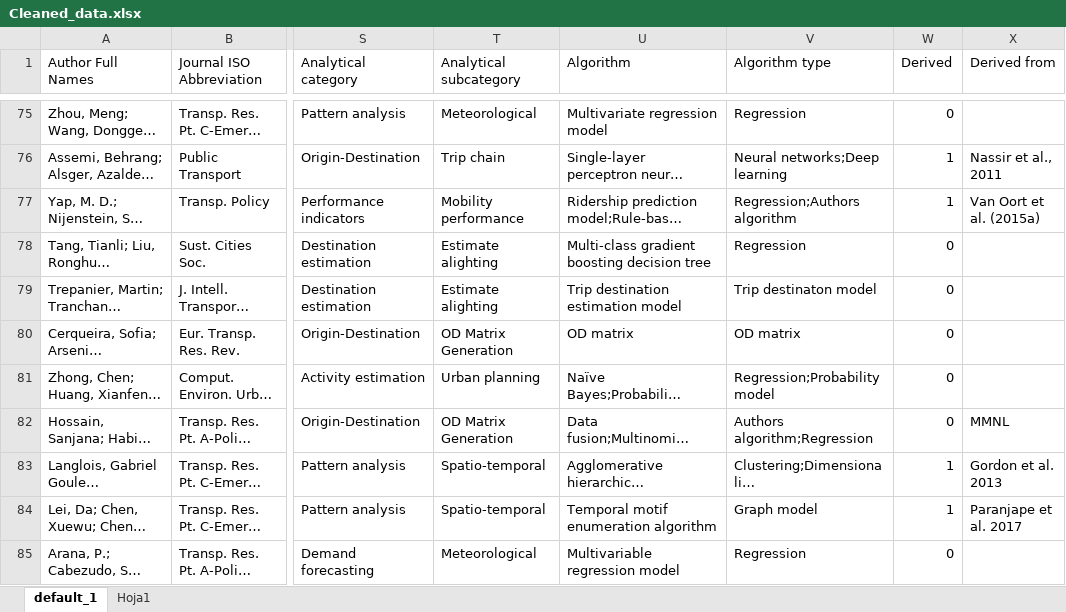
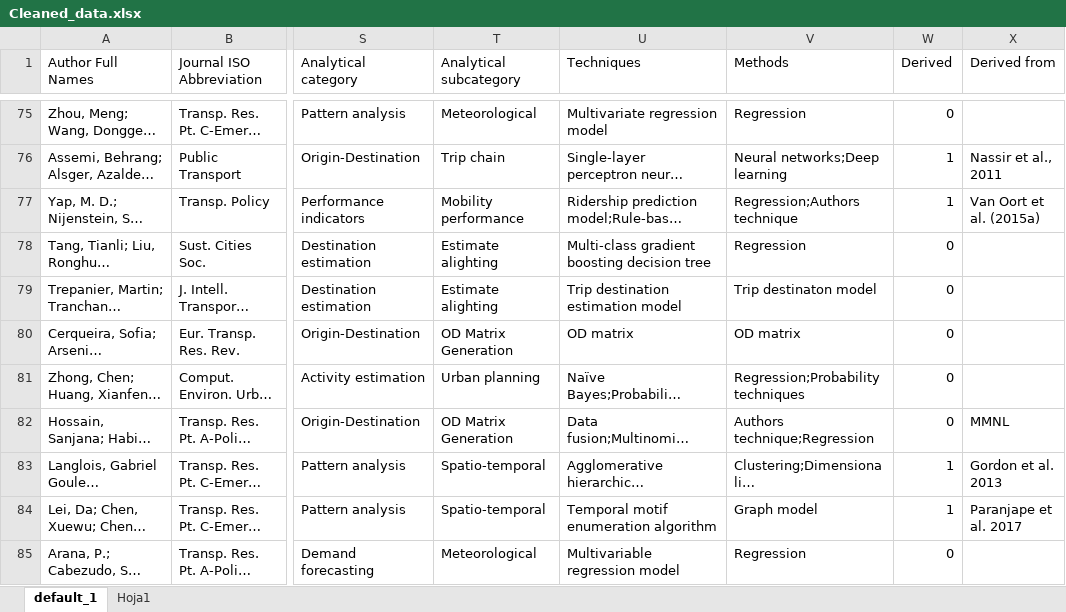
Before and after one commit to GeoTecINIT/smartcard-systematic-mapping-review, an Excel workbook: datasets/Cleaned_data.xlsx, sheet default_1, drawn as a sheet; only a part is shown, gaps mark what is left out; long unchanged cells end in …; values as stored, in another font and other column widths than the file's, no borders; the diff covers the shown part only; the diff names each change by its address in the sheet, - before the commit and + after, or states it on an @@ line.

```diff
--- a/datasets/Cleaned_data.xlsx (sheet default_1)
+++ b/datasets/Cleaned_data.xlsx (sheet default_1)
-U1: Algorithm
+U1: Techniques
-V1: Algorithm type
+V1: Methods
-V77 (Methods): Regression;Authors algorithm
+V77 (Methods): Regression;Authors technique
-V81 (Methods): Regression;Probability model
+V81 (Methods): Regression;Probability techniques
-V82 (Methods): Authors algorithm;Regression
+V82 (Methods): Authors technique;Regression
```
Also changed, not shown: 36 edited cells elsewhere in this sheet, 34 other files.
